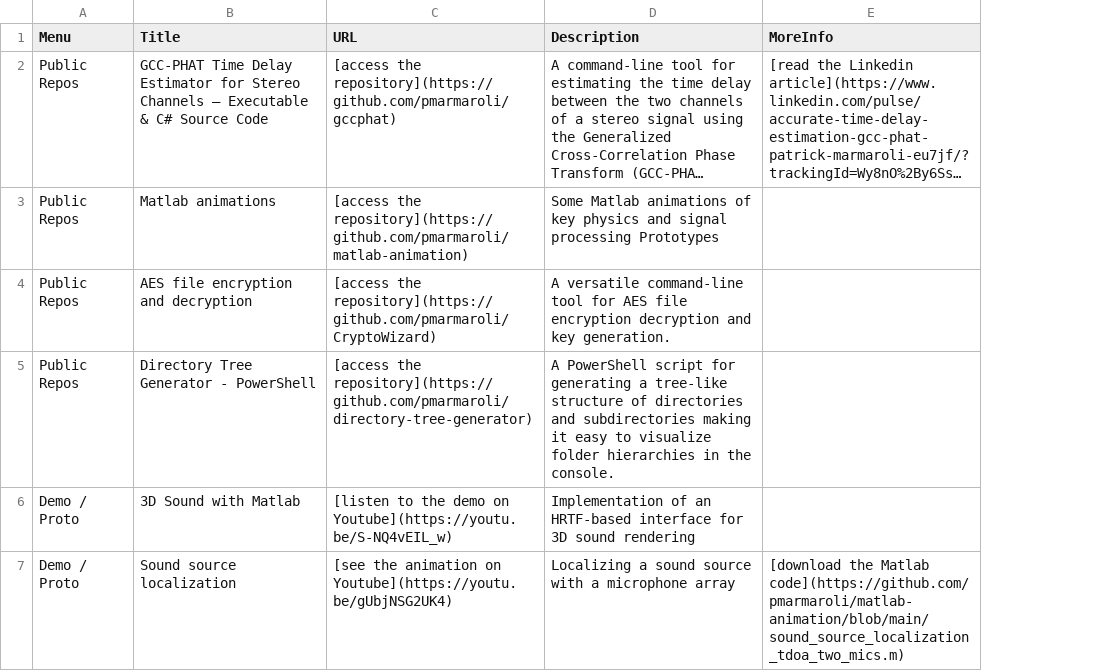
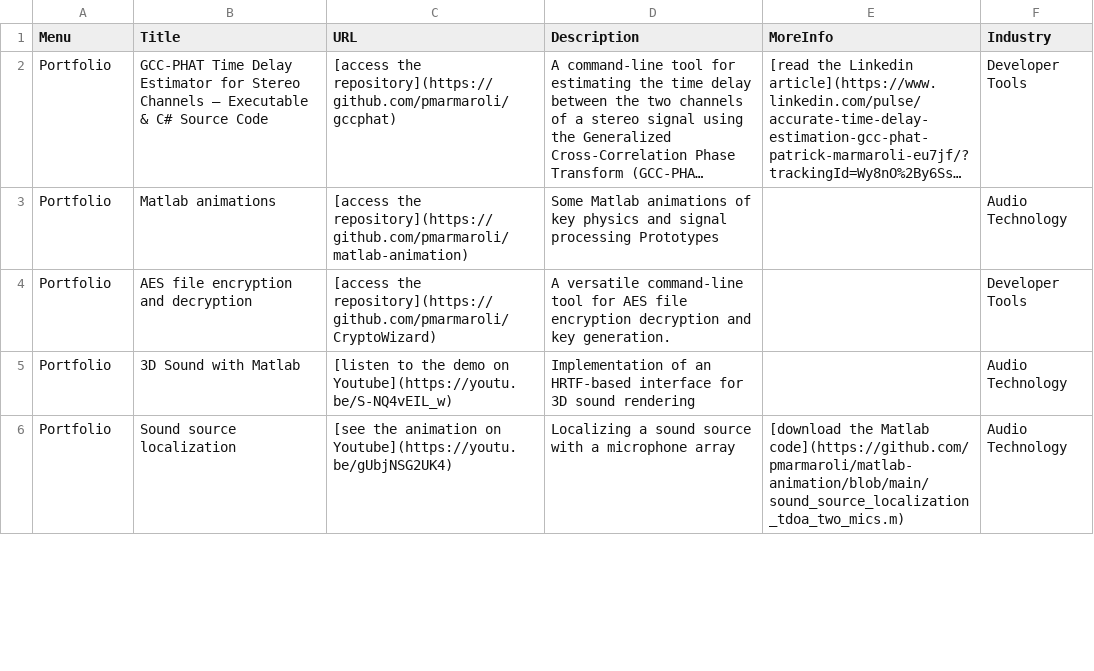
Before and after one commit to pmarmaroli/pmarmaroli.github.io, a CSV file: data.csv, drawn as a sheet; only a part is shown; long unchanged cells end in …; removed rows and columns are numbered as before the commit, all else as after; the diff covers the shown part only; the diff names each change by its address in the sheet, - before the commit and + after, or states it on an @@ line.

```diff
--- a/data.csv
+++ b/data.csv
+column F (Industry), rows 2-6: Developer Tools | Audio Technology | Developer Tools | Audio Technology | Audio Technology
-A2:A4 (Menu): Public Repos
+A2:A4 (Menu): Portfolio
-row 5: Public Repos | Directory Tree Generator - PowerShell | [access the repository](https://github.com/pmarmaroli/directory-tree-generator) | A PowerShell script for generating a tree-like structure of directories and subdirectories making it easy to visualize folder hierarchies in the console.
-A5:A6 (Menu): Demo / Proto
+A5:A6 (Menu): Portfolio
```
Also changed, not shown: 7 added rows, 2 removed rows and 13 edited cells elsewhere in this file, 17 other files.
